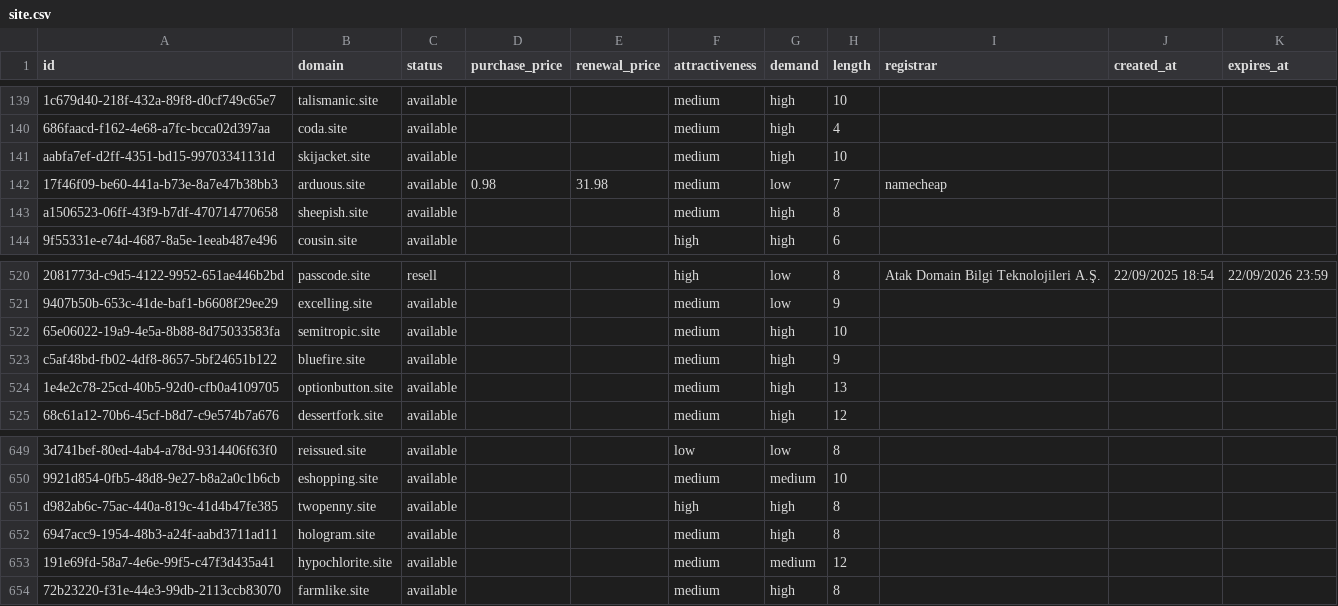
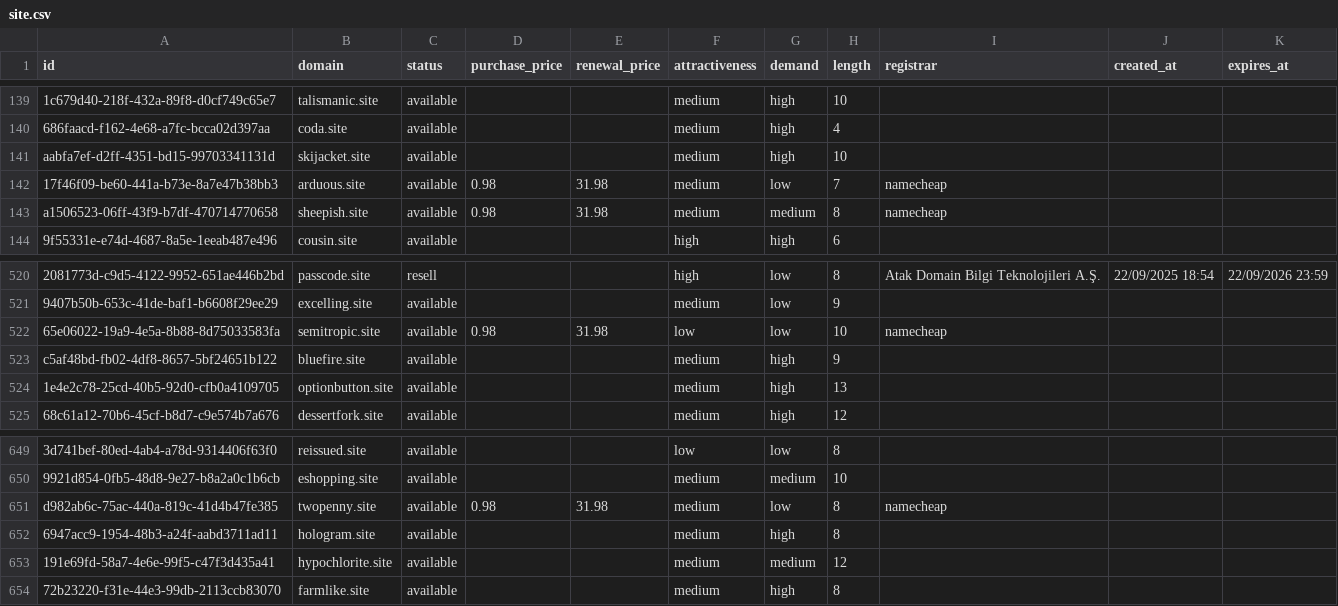
Before and after one commit to UniqueDomains/site-oneword-domains, a CSV file: site.csv, drawn as a sheet; only a part is shown, gaps mark what is left out; the diff names each change by its address in the sheet, - before the commit and + after, or states it on an @@ line.

Commit message:
Domains update

```diff
--- a/site.csv
+++ b/site.csv
-D143 (purchase_price): (empty)
+D143 (purchase_price): 0.98
-E143 (renewal_price): (empty)
+E143 (renewal_price): 31.98
-G143 (demand): high
+G143 (demand): medium
-I143 (registrar): (empty)
+I143 (registrar): namecheap
-D522 (purchase_price): (empty)
+D522 (purchase_price): 0.98
-E522 (renewal_price): (empty)
+E522 (renewal_price): 31.98
-F522 (attractiveness): medium
+F522 (attractiveness): low
-G522 (demand): high
+G522 (demand): low
-I522 (registrar): (empty)
+I522 (registrar): namecheap
-D651 (purchase_price): (empty)
+D651 (purchase_price): 0.98
-E651 (renewal_price): (empty)
+E651 (renewal_price): 31.98
-F651 (attractiveness): high
+F651 (attractiveness): medium
-G651 (demand): high
+G651 (demand): low
-I651 (registrar): (empty)
+I651 (registrar): namecheap
```
Also changed, not shown: 4 other files.
